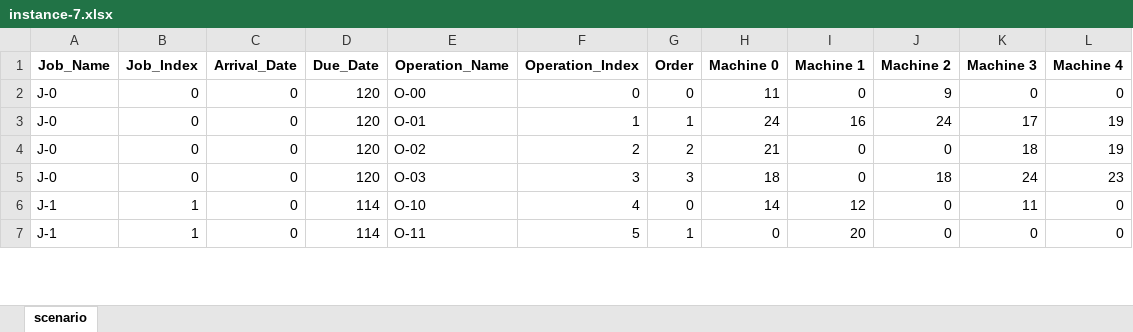
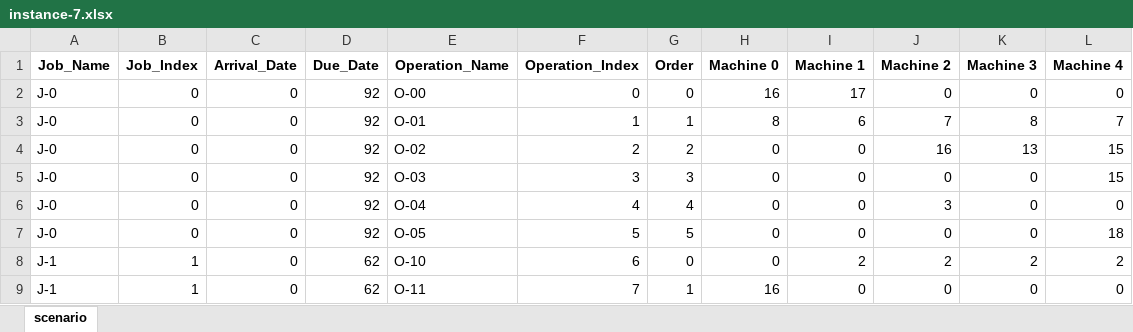
Before and after one commit to Youngin-Cho/FJSP, an Excel workbook: input/validation/15-5/instance-7.xlsx, sheet scenario, drawn as a sheet; only a part is shown; values as stored, in another font and other column widths than the file's, no borders; addresses are those after the commit; the diff covers the shown part only; the diff names each change by its address in the sheet, - before the commit and + after, or states it on an @@ line.

Commit message:
new data

```diff
--- a/input/validation/15-5/instance-7.xlsx (sheet scenario)
+++ b/input/validation/15-5/instance-7.xlsx (sheet scenario)
-D2:D5 (Due_Date): 120
+D2:D5 (Due_Date): 92
-H2 (Machine 0): 11
+H2 (Machine 0): 16
-I2 (Machine 1): 0
+I2 (Machine 1): 17
-J2 (Machine 2): 9
+J2 (Machine 2): 0
-H3 (Machine 0): 24
+H3 (Machine 0): 8
-I3 (Machine 1): 16
+I3 (Machine 1): 6
-J3 (Machine 2): 24
+J3 (Machine 2): 7
-K3 (Machine 3): 17
+K3 (Machine 3): 8
-L3 (Machine 4): 19
+L3 (Machine 4): 7
-H4 (Machine 0): 21
+H4 (Machine 0): 0
-J4 (Machine 2): 0
+J4 (Machine 2): 16
-K4 (Machine 3): 18
+K4 (Machine 3): 13
-L4 (Machine 4): 19
+L4 (Machine 4): 15
-H5 (Machine 0): 18
+H5 (Machine 0): 0
-J5 (Machine 2): 18
+J5 (Machine 2): 0
-K5 (Machine 3): 24
+K5 (Machine 3): 0
-L5 (Machine 4): 23
+L5 (Machine 4): 15
+row 6: J-0 | 0 | 0 | 92 | O-04 | 4 | 4 | 0 | 0 | 3 | 0 | 0
+row 7: J-0 | 0 | 0 | 92 | O-05 | 5 | 5 | 0 | 0 | 0 | 0 | 18
-D8:D9 (Due_Date): 114
+D8:D9 (Due_Date): 62
-F8 (Operation_Index): 4
+F8 (Operation_Index): 6
-H8 (Machine 0): 14
+H8 (Machine 0): 0
-I8 (Machine 1): 12
+I8 (Machine 1): 2
-J8 (Machine 2): 0
+J8 (Machine 2): 2
-K8 (Machine 3): 11
+K8 (Machine 3): 2
-L8 (Machine 4): 0
+L8 (Machine 4): 2
-F9 (Operation_Index): 5
+F9 (Operation_Index): 7
-H9 (Machine 0): 0
+H9 (Machine 0): 16
-I9 (Machine 1): 20
+I9 (Machine 1): 0
```
Also changed, not shown: 12 added rows, 3 removed rows and 401 edited cells elsewhere in this sheet, input/validation/15-5/instance-12.xlsx, input/validation/15-5/instance-13.xlsx, 18 other files.
